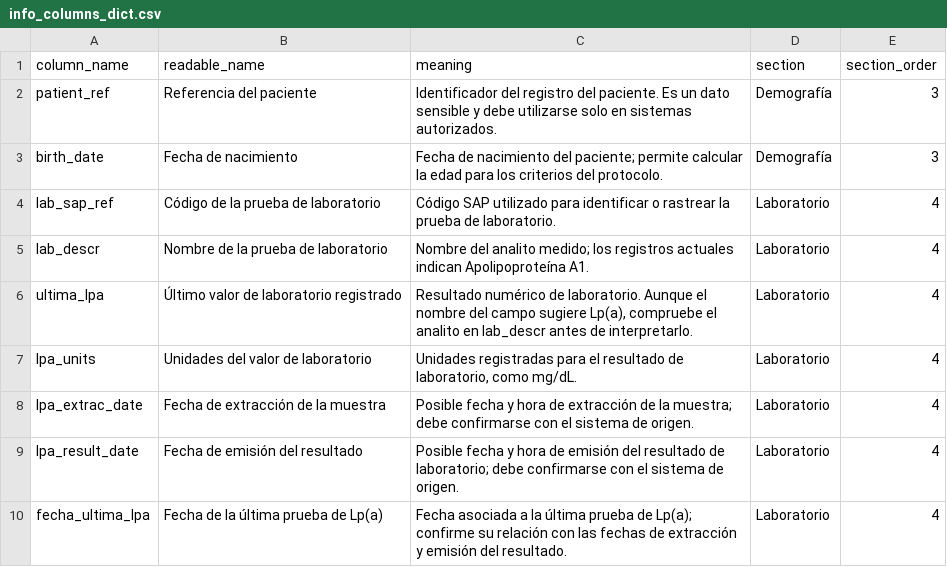
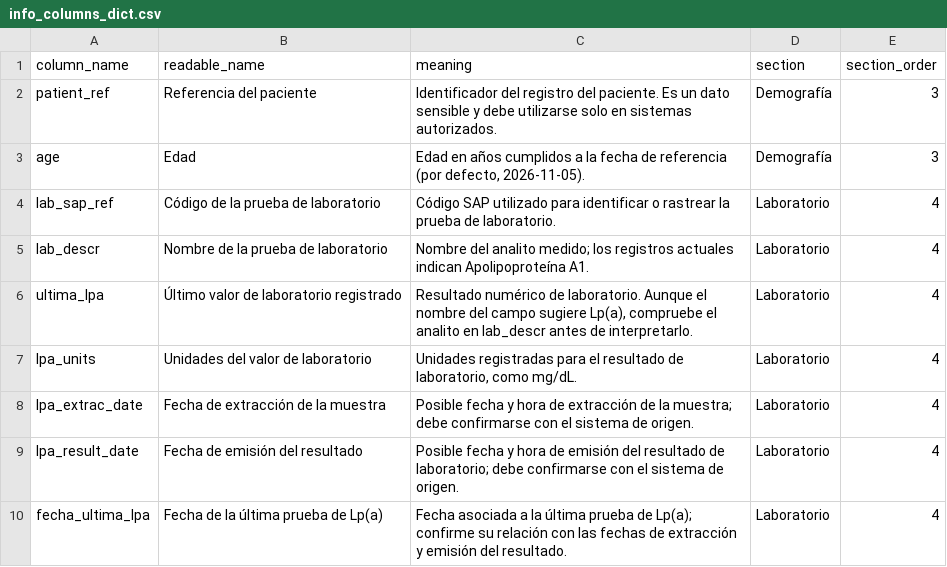
Before and after one commit to kluna1998/patient-discovery, a CSV file: public/info_columns_dict.csv, drawn as a sheet; only a part is shown.

Commit message:
info columns

```diff
--- a/public/info_columns_dict.csv
+++ b/public/info_columns_dict.csv
@@ -2,3 +2,3 @@
 patient_ref,Referencia del paciente,Identificador del registro del paciente. Es un dato sensible y debe utilizarse solo en sistemas autorizados.,Demografía,3
-birth_date,Fecha de nacimiento,Fecha de nacimiento del paciente; permite calcular la edad para los criterios del protocolo.,Demografía,3
+age,Edad,"Edad en años cumplidos a la fecha de referencia (por defecto, 2026-11-05).",Demografía,3
 lab_sap_ref,Código de la prueba de laboratorio,Código SAP utilizado para identificar o rastrear la prueba de laboratorio.,Laboratorio,4
```
